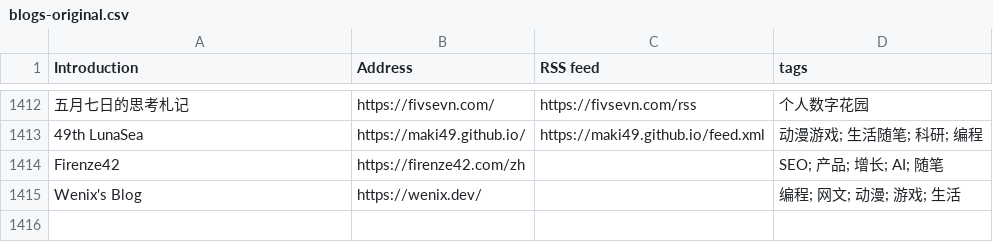
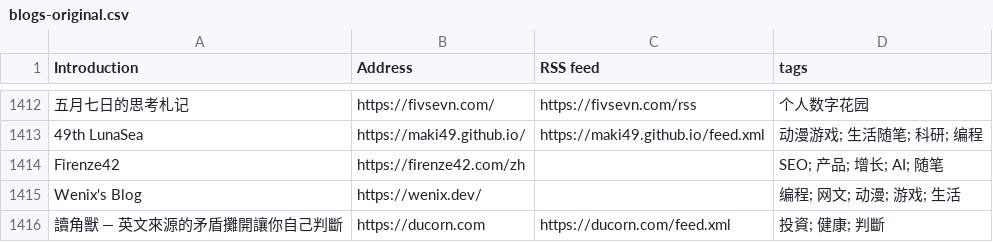
Before and after one commit to timqian/chinese-independent-blogs, a CSV file: blogs-original.csv, drawn as a sheet; only a part is shown, gaps mark what is left out.

Commit message:
讀角獸 — 英文來源的矛盾攤開讓你自己判斷, https://ducorn.com, https://ducorn.com/feed.xml, 投資; 健康; 判斷

```diff
--- a/blogs-original.csv
+++ b/blogs-original.csv
@@ -1415 +1415,2 @@ Firenze42, https://firenze42.com/zh, , SEO; 产品; 增长; AI; 随笔
 Wenix's Blog, https://wenix.dev/, , 编程; 网文; 动漫; 游戏; 生活
+讀角獸 — 英文來源的矛盾攤開讓你自己判斷, https://ducorn.com, https://ducorn.com/feed.xml, 投資; 健康; 判斷
```
